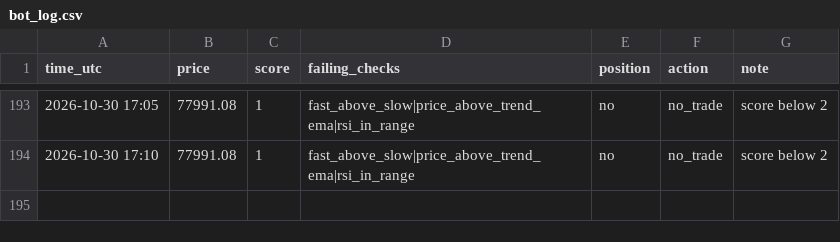
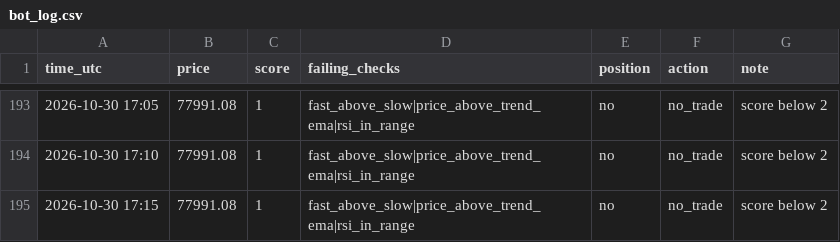
Before and after one commit to MfalmeYT/boringfiles, a CSV file: bot_log.csv, drawn as a sheet; only a part is shown, gaps mark what is left out; the diff names each change by its address in the sheet, - before the commit and + after, or states it on an @@ line.

Commit message:
log

```diff
--- a/bot_log.csv
+++ b/bot_log.csv
+row 195: 2026-10-30 17:15 | 77991.08 | 1 | fast_above_slow|price_above_trend_ema|rsi_in_range | no | no_trade | score below 2
```
